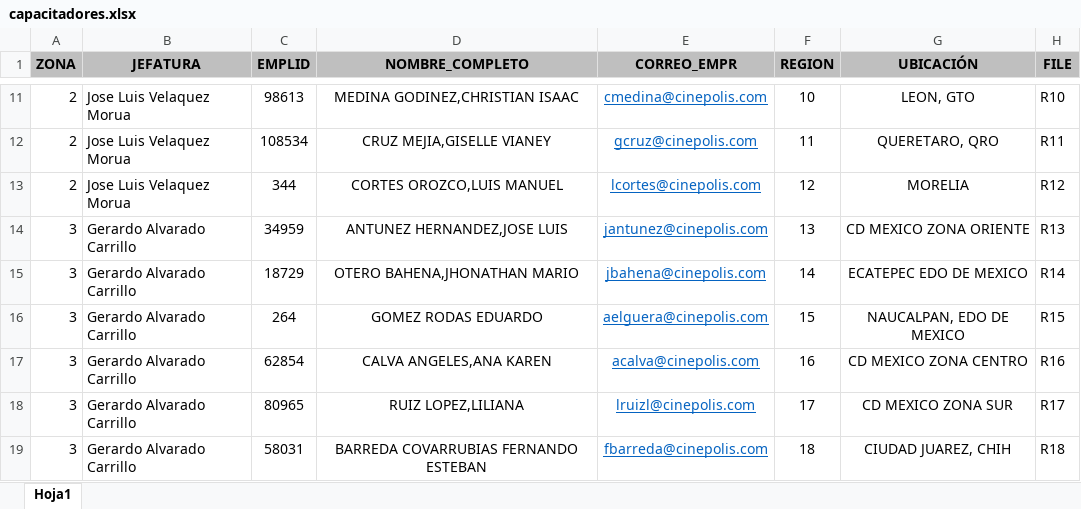
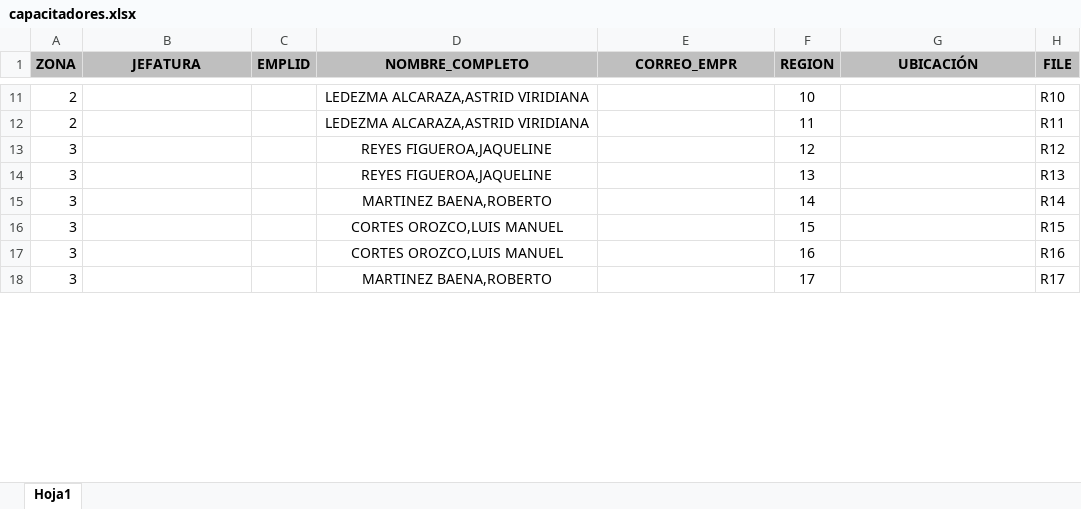
Before and after one commit to PabloBenavides/TrevinoAsociadosApp, an Excel workbook: capacitadores.xlsx, sheet Hoja1, drawn as a sheet; only a part is shown, gaps mark what is left out; values as stored, in another font and other column widths than the file's, no borders; removed rows and columns are numbered as before the commit, all else as after; the diff covers the shown part only; the diff names each change by its address in the sheet, - before the commit and + after, or states it on an @@ line.

```diff
--- a/capacitadores.xlsx (sheet Hoja1)
+++ b/capacitadores.xlsx (sheet Hoja1)
-B11:B12 (JEFATURA): Jose Luis Velaquez Morua
+B11:B12 (JEFATURA): (empty)
-C11 (EMPLID): 98613
+C11 (EMPLID): (empty)
-D11 (NOMBRE_COMPLETO): MEDINA GODINEZ,CHRISTIAN ISAAC
+D11 (NOMBRE_COMPLETO): LEDEZMA ALCARAZA,ASTRID VIRIDIANA
-E11 (CORREO_EMPR): cmedina@cinepolis.com
+E11 (CORREO_EMPR): (empty)
-G11 (UBICACIÓN): LEON, GTO
+G11 (UBICACIÓN): (empty)
-C12 (EMPLID): 108534
+C12 (EMPLID): (empty)
-D12 (NOMBRE_COMPLETO): CRUZ MEJIA,GISELLE VIANEY
+D12 (NOMBRE_COMPLETO): LEDEZMA ALCARAZA,ASTRID VIRIDIANA
-E12 (CORREO_EMPR): gcruz@cinepolis.com
+E12 (CORREO_EMPR): (empty)
-G12 (UBICACIÓN): QUERETARO, QRO
+G12 (UBICACIÓN): (empty)
-row 13: 2 | Jose Luis Velaquez Morua | 344 | CORTES OROZCO,LUIS MANUEL | lcortes@cinepolis.com | 12 | MORELIA | R12
+row 13: 3 |  |  | REYES FIGUEROA,JAQUELINE |  | 12 |  | R12
-B14:B18 (JEFATURA): Gerardo Alvarado Carrillo
+B14:B18 (JEFATURA): (empty)
-C14 (EMPLID): 34959
+C14 (EMPLID): (empty)
-D14 (NOMBRE_COMPLETO): ANTUNEZ HERNANDEZ,JOSE LUIS
+D14 (NOMBRE_COMPLETO): REYES FIGUEROA,JAQUELINE
-E14 (CORREO_EMPR): jantunez@cinepolis.com
+E14 (CORREO_EMPR): (empty)
-G14 (UBICACIÓN): CD MEXICO ZONA ORIENTE
+G14 (UBICACIÓN): (empty)
-C15 (EMPLID): 18729
+C15 (EMPLID): (empty)
-D15 (NOMBRE_COMPLETO): OTERO BAHENA,JHONATHAN MARIO
+D15 (NOMBRE_COMPLETO): MARTINEZ BAENA,ROBERTO
-E15 (CORREO_EMPR): jbahena@cinepolis.com
+E15 (CORREO_EMPR): (empty)
-G15 (UBICACIÓN): ECATEPEC EDO DE MEXICO
+G15 (UBICACIÓN): (empty)
-C16 (EMPLID): 264
+C16 (EMPLID): (empty)
-D16 (NOMBRE_COMPLETO): GOMEZ RODAS EDUARDO
+D16 (NOMBRE_COMPLETO): CORTES OROZCO,LUIS MANUEL
-E16 (CORREO_EMPR): aelguera@cinepolis.com
+E16 (CORREO_EMPR): (empty)
-G16 (UBICACIÓN): NAUCALPAN, EDO DE MEXICO
+G16 (UBICACIÓN): (empty)
-C17 (EMPLID): 62854
+C17 (EMPLID): (empty)
-D17 (NOMBRE_COMPLETO): CALVA ANGELES,ANA KAREN
+D17 (NOMBRE_COMPLETO): CORTES OROZCO,LUIS MANUEL
-E17 (CORREO_EMPR): acalva@cinepolis.com
+E17 (CORREO_EMPR): (empty)
-G17 (UBICACIÓN): CD MEXICO ZONA CENTRO
+G17 (UBICACIÓN): (empty)
-C18 (EMPLID): 80965
+C18 (EMPLID): (empty)
-D18 (NOMBRE_COMPLETO): RUIZ LOPEZ,LILIANA
+D18 (NOMBRE_COMPLETO): MARTINEZ BAENA,ROBERTO
-E18 (CORREO_EMPR): lruizl@cinepolis.com
+E18 (CORREO_EMPR): (empty)
-G18 (UBICACIÓN): CD MEXICO ZONA SUR
+G18 (UBICACIÓN): (empty)
-row 19: 3 | Gerardo Alvarado Carrillo | 58031 | BARREDA COVARRUBIAS FERNANDO ESTEBAN | fbarreda@cinepolis.com | 18 | CIUDAD JUAREZ, CHIH | R18
```
Also changed, not shown: 8 added rows, 6 removed rows, 65 edited cells and cell formats elsewhere in this sheet, Empleados_sin_curp.xlsx, 9 other files.
